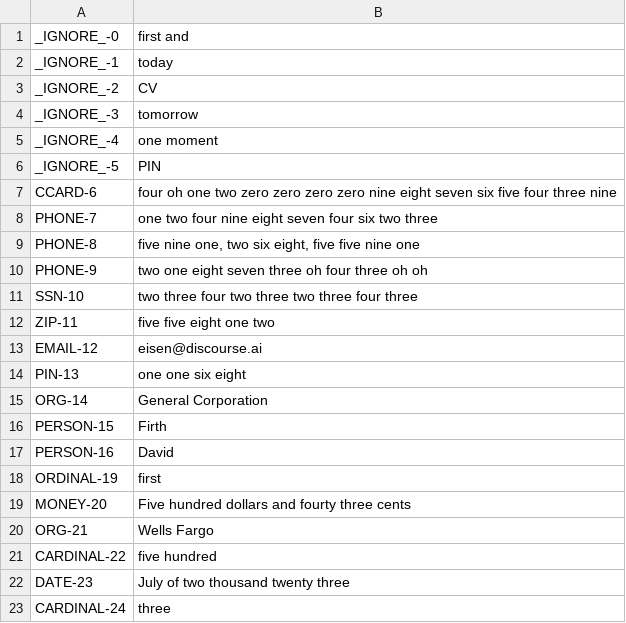
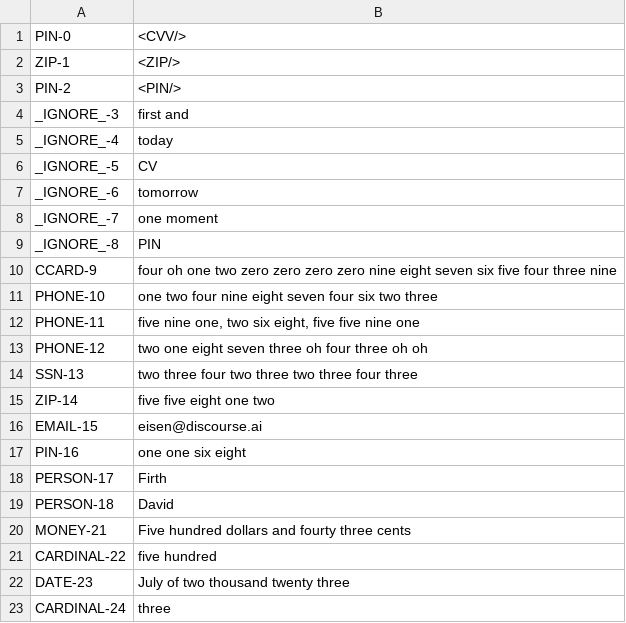
Before and after one commit to eisenzopf/redactomatic, a CSV file: test-expected/voice_log_l3.csv, drawn as a sheet; only a part is shown; the diff covers the shown part only.

```diff
--- a/test-expected/voice_log_l3.csv
+++ b/test-expected/voice_log_l3.csv
@@ -1,21 +1,21 @@
-_IGNORE_-0,first and
-_IGNORE_-1,today
-_IGNORE_-2,CV
-_IGNORE_-3,tomorrow
-_IGNORE_-4,one moment
-_IGNORE_-5,PIN
-CCARD-6,four oh one two zero zero zero zero nine eight seven six five four three nine
-PHONE-7, one two four nine eight seven four six two three
-PHONE-8," five nine one, two six eight, five five nine one"
-PHONE-9, two one eight seven three oh four three oh oh
-SSN-10,two three four two three two three four three
-ZIP-11,five five eight one two
-EMAIL-12,eisen@discourse.ai
-PIN-13,one one six eight
-ORG-14,General Corporation
-PERSON-15,Firth
-PERSON-16,David
-ORDINAL-19,first
-MONEY-20,Five hundred dollars and fourty three cents
-ORG-21,Wells Fargo
+PIN-0,<CVV/>
+ZIP-1,<ZIP/>
+PIN-2,<PIN/>
+_IGNORE_-3,first and
+_IGNORE_-4,today
+_IGNORE_-5,CV
+_IGNORE_-6,tomorrow
+_IGNORE_-7,one moment
+_IGNORE_-8,PIN
+CCARD-9,four oh one two zero zero zero zero nine eight seven six five four three nine
+PHONE-10, one two four nine eight seven four six two three
+PHONE-11," five nine one, two six eight, five five nine one"
+PHONE-12, two one eight seven three oh four three oh oh
+SSN-13,two three four two three two three four three
+ZIP-14,five five eight one two
+EMAIL-15,eisen@discourse.ai
+PIN-16,one one six eight
+PERSON-17,Firth
+PERSON-18,David
+MONEY-21,Five hundred dollars and fourty three cents
 CARDINAL-22,five hundred
```
Also changed, not shown: 1 added row, 3 removed rows and 5 edited cells elsewhere in this file, test-expected/text_log_l2.csv, test-expected/text_output_anonymized_only.csv, 7 other files.
